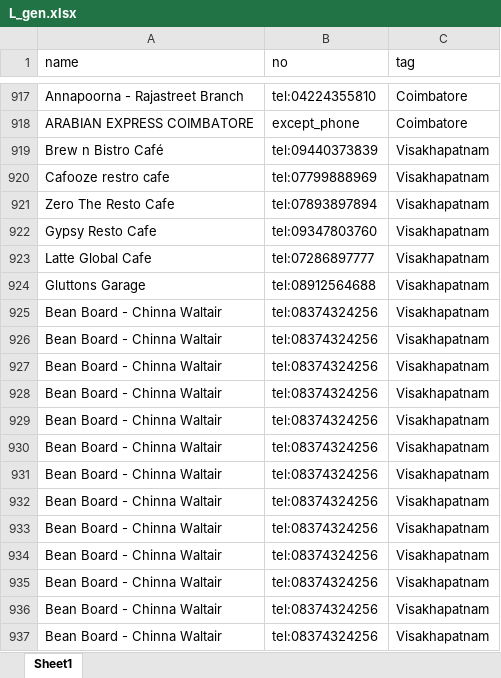
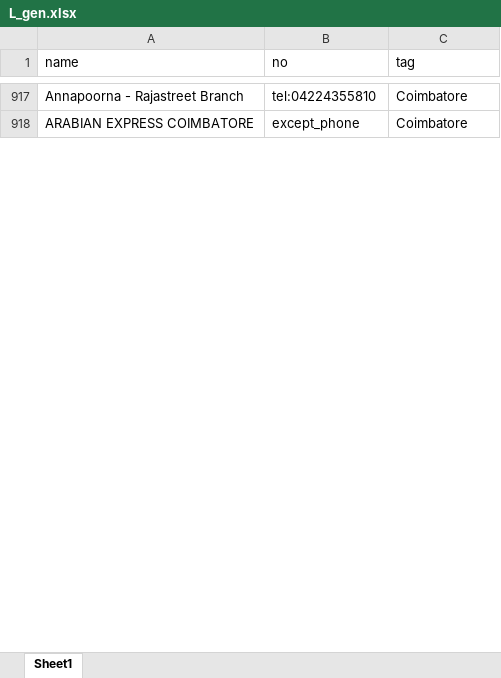
Before and after one commit to jayeshkachhad/Sele-Again, an Excel workbook: L_gen.xlsx, sheet Sheet1, drawn as a sheet; only a part is shown, gaps mark what is left out; values as stored, in another font and other column widths than the file's, no borders; the diff covers the shown part only; the diff names each change by its address in the sheet, - before the commit and + after, or states it on an @@ line.

```diff
--- a/L_gen.xlsx (sheet Sheet1)
+++ b/L_gen.xlsx (sheet Sheet1)
-row 919: Brew n Bistro Café | tel:09440373839 | Visakhapatnam
-row 920: Cafooze restro cafe | tel:07799888969 | Visakhapatnam
-row 921: Zero The Resto Cafe | tel:07893897894 | Visakhapatnam
-row 922: Gypsy Resto Cafe | tel:09347803760 | Visakhapatnam
-row 923: Latte Global Cafe | tel:07286897777 | Visakhapatnam
-row 924: Gluttons Garage | tel:08912564688 | Visakhapatnam
-row 925: Bean Board - Chinna Waltair | tel:08374324256 | Visakhapatnam
-row 926: Bean Board - Chinna Waltair | tel:08374324256 | Visakhapatnam
-row 927: Bean Board - Chinna Waltair | tel:08374324256 | Visakhapatnam
-row 928: Bean Board - Chinna Waltair | tel:08374324256 | Visakhapatnam
-row 929: Bean Board - Chinna Waltair | tel:08374324256 | Visakhapatnam
-row 930: Bean Board - Chinna Waltair | tel:08374324256 | Visakhapatnam
-row 931: Bean Board - Chinna Waltair | tel:08374324256 | Visakhapatnam
-row 932: Bean Board - Chinna Waltair | tel:08374324256 | Visakhapatnam
-row 933: Bean Board - Chinna Waltair | tel:08374324256 | Visakhapatnam
-row 934: Bean Board - Chinna Waltair | tel:08374324256 | Visakhapatnam
-row 935: Bean Board - Chinna Waltair | tel:08374324256 | Visakhapatnam
-row 936: Bean Board - Chinna Waltair | tel:08374324256 | Visakhapatnam
-row 937: Bean Board - Chinna Waltair | tel:08374324256 | Visakhapatnam
```
Also changed, not shown: 205 removed rows elsewhere in this sheet, 1 other file.
